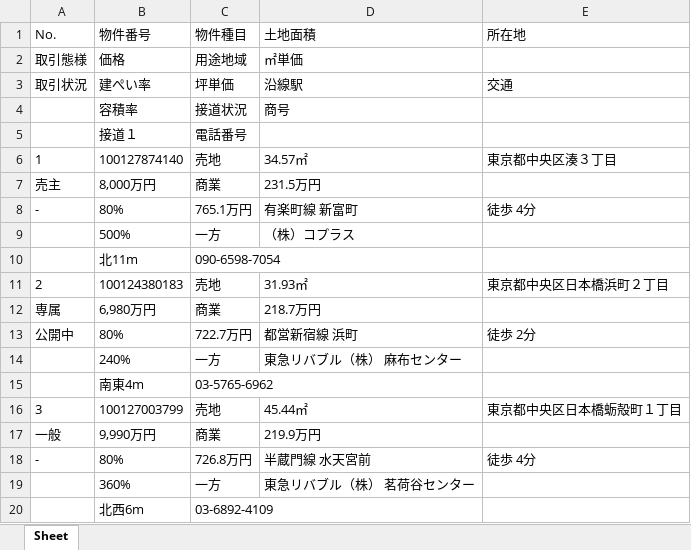
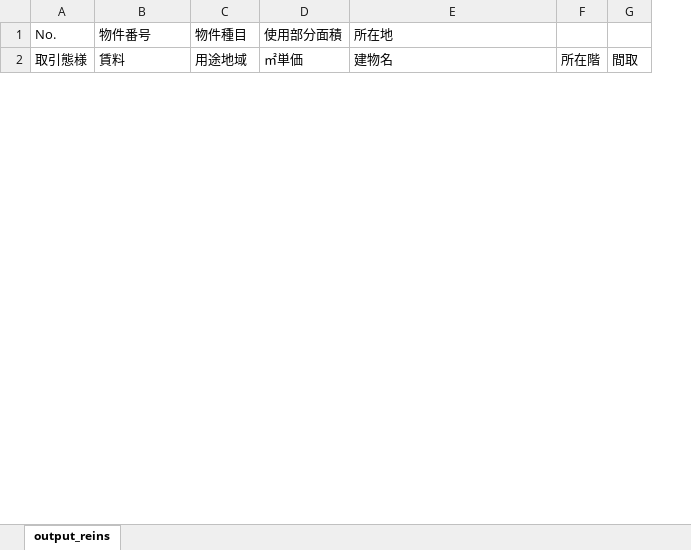
Before and after one commit to pa-up/render_excel_api, an Excel workbook: static/output_excel/output_reins.xlsx, sheet output_reins, drawn as a sheet; only a part is shown; values as stored, in another font and other column widths than the file's, no borders; removed rows and columns are numbered as before the commit, all else as after; the diff covers the shown part only; the diff names each change by its address in the sheet, - before the commit and + after, or states it on an @@ line.

```diff
--- a/static/output_excel/output_reins.xlsx (sheet output_reins)
+++ b/static/output_excel/output_reins.xlsx (sheet output_reins)
-sheet tab: Sheet
+sheet tab: output_reins
-column D (土地面積), row 2: ㎡単価
+column D (使用部分面積), row 2: ㎡単価
+column F, row 2: 所在階
+column G, row 2: 間取
-B2 (物件番号): 価格
+B2 (物件番号): 賃料
-E2 (所在地): (empty)
+E2 (所在地): 建物名
-row 3: 取引状況 | 建ぺい率 | 坪単価 | 沿線駅 | 交通
-row 4:  | 容積率 | 接道状況 | 商号
-row 5:  | 接道１ | 電話番号
-row 6: 1 | 100127874140 | 売地 | 34.57㎡ | 東京都中央区湊３丁目
-row 7: 売主 | 8,000万円 | 商業 | 231.5万円
-row 8: - | 80% | 765.1万円 | 有楽町線 新富町 | 徒歩 4分
-row 9:  | 500% | 一方 | （株）コプラス
-row 10:  | 北11m | 090-6598-7054
-row 11: 2 | 100124380183 | 売地 | 31.93㎡ | 東京都中央区日本橋浜町２丁目
-row 12: 専属 | 6,980万円 | 商業 | 218.7万円
-row 13: 公開中 | 80% | 722.7万円 | 都営新宿線 浜町 | 徒歩 2分
-row 14:  | 240% | 一方 | 東急リバブル（株） 麻布センター
-row 15:  | 南東4m | 03-5765-6962
-row 16: 3 | 100127003799 | 売地 | 45.44㎡ | 東京都中央区日本橋蛎殻町１丁目
-row 17: 一般 | 9,990万円 | 商業 | 219.9万円
-row 18: - | 80% | 726.8万円 | 半蔵門線 水天宮前 | 徒歩 4分
-row 19:  | 360% | 一方 | 東急リバブル（株） 茗荷谷センター
-row 20:  | 北西6m | 03-6892-4109
```
Also changed, not shown: 8 added rows and 35 removed rows elsewhere in this sheet, 5 other files.
